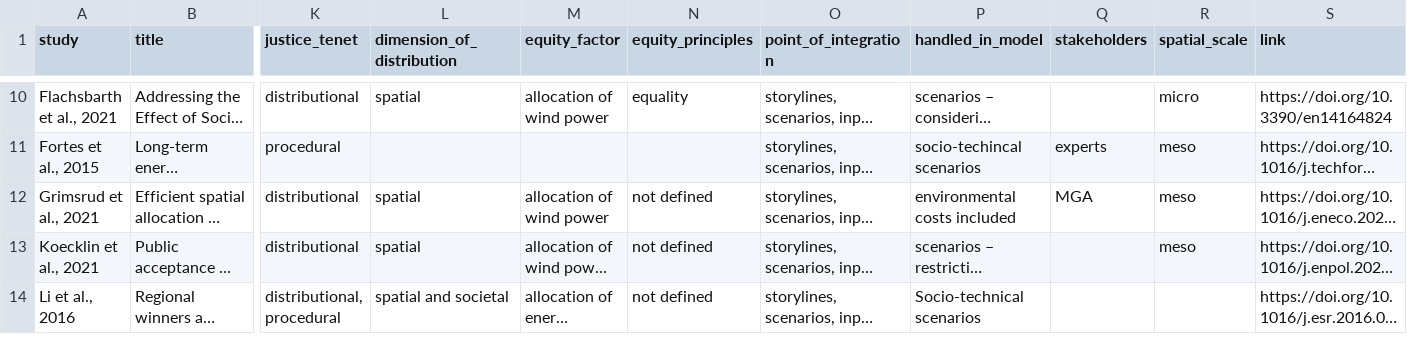
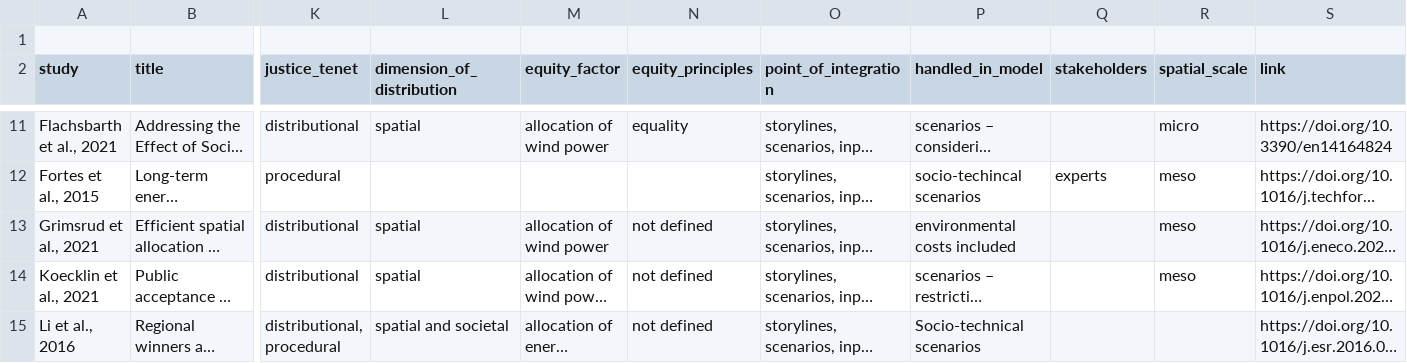
Before and after one commit to OskarVagero/inclusion_justice_modelling, a TSV file: study_overview_short.tsv, drawn as a sheet; only a part is shown, gaps mark what is left out; long unchanged cells end in …; addresses are those after the commit; rows hold the shown columns only; the diff names each change by its address in the sheet, - before the commit and + after, or states it on an @@ line.

Commit message:
Removed formatting error with Grimsrud from last commit

```diff
--- a/study_overview_short.tsv
+++ b/study_overview_short.tsv
+row 1: (empty)
-Q13 (stakeholders): MGA
+Q13 (stakeholders): (empty)
```
